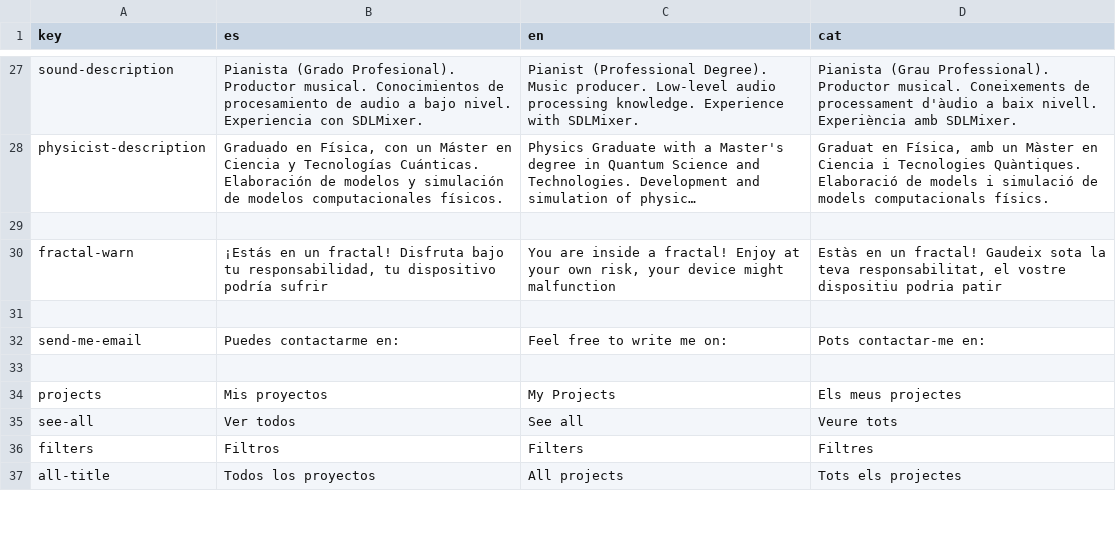
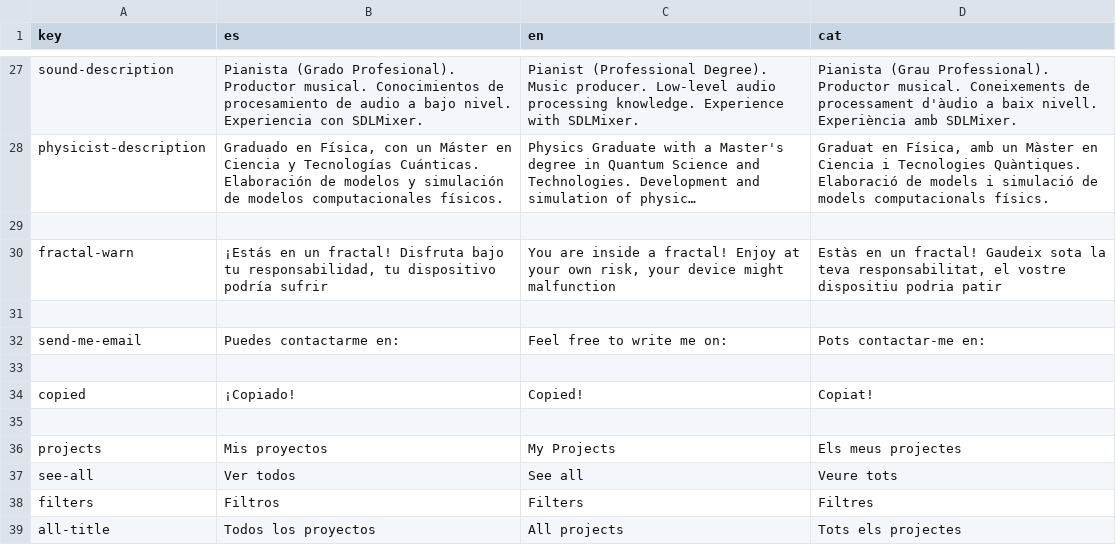
Before and after one commit to alvaroesalvaroo/portfolio, a CSV file: assets/language.csv, drawn as a sheet; only a part is shown, gaps mark what is left out; long unchanged cells end in …; the diff names each change by its address in the sheet, - before the commit and + after, or states it on an @@ line.

Commit message:
Boton copied traducido

```diff
--- a/assets/language.csv
+++ b/assets/language.csv
+row 34: copied | ¡Copiado! | Copied! | Copiat!
+row 35: (empty)
```
Also changed, not shown: 2 other files.
